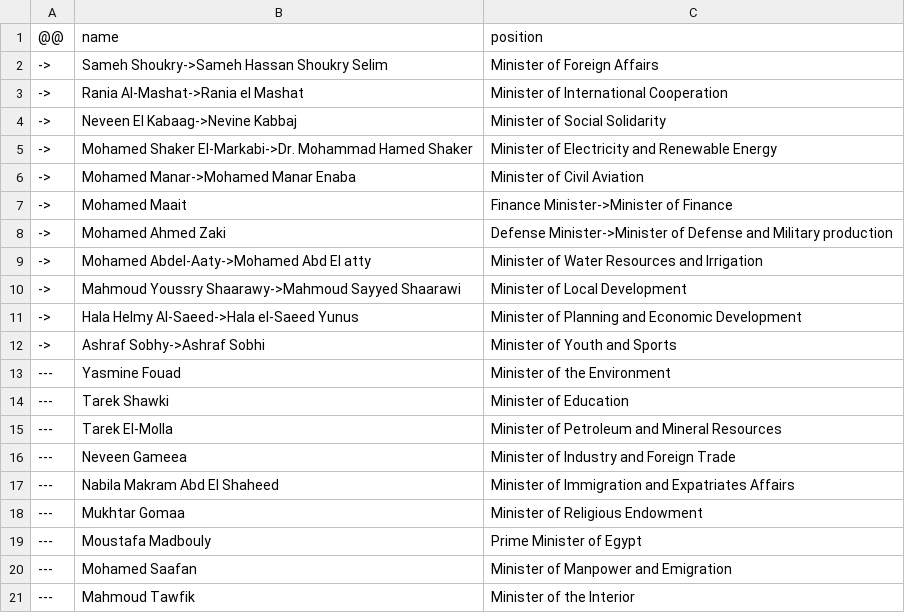
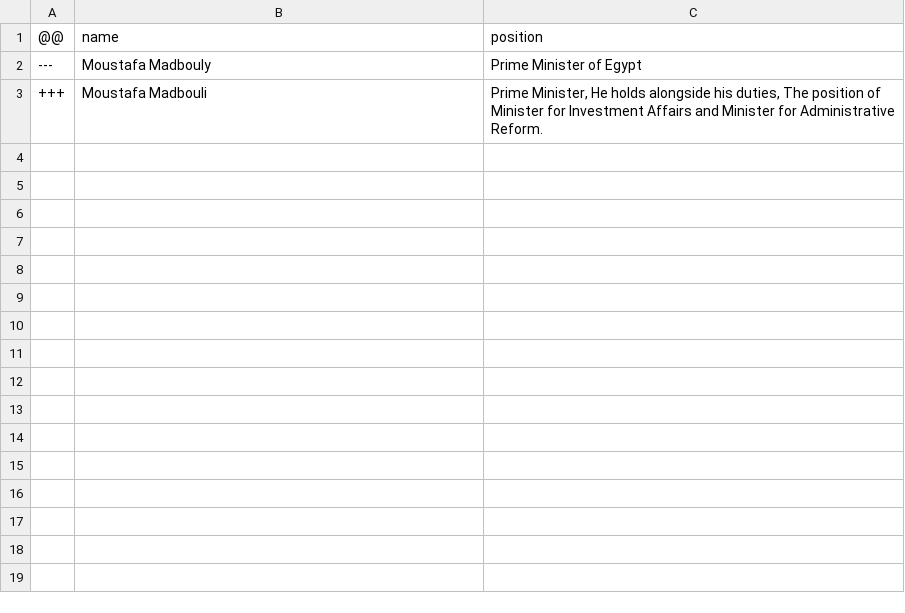
Before and after one commit to every-politician-scrapers/egypt-ministers, a CSV file: sources/official/diff.csv, drawn as a sheet; only a part is shown; the shorter side is filled out with more unchanged rows; the diff covers the shown part only.

Commit message:
refresh data after updating P39s

```diff
--- a/sources/official/diff.csv
+++ b/sources/official/diff.csv
@@ -1,21 +1,2 @@
 @@,name,position
-->,Sameh Shoukry->Sameh Hassan Shoukry Selim,Minister of Foreign Affairs
-->,Rania Al-Mashat->Rania el Mashat,Minister of International Cooperation
-->,Neveen El Kabaag->Nevine Kabbaj,Minister of Social Solidarity
-->,Mohamed Shaker El-Markabi->Dr. Mohammad Hamed Shaker,Minister of Electricity and Renewable Energy
-->,Mohamed Manar->Mohamed Manar Enaba,Minister of Civil Aviation
-->,Mohamed Maait,Finance Minister->Minister of Finance
-->,Mohamed Ahmed Zaki,Defense Minister->Minister of Defense and Military production
-->,Mohamed Abdel-Aaty->Mohamed Abd El atty,Minister of Water Resources and Irrigation
-->,Mahmoud Youssry Shaarawy->Mahmoud Sayyed Shaarawi,Minister of Local Development
-->,Hala Helmy Al-Saeed->Hala el-Saeed Yunus,Minister of Planning and Economic Development
-->,Ashraf Sobhy->Ashraf Sobhi,Minister of Youth and Sports
----,Yasmine Fouad,Minister of the Environment
----,Tarek Shawki,Minister of Education
----,Tarek El-Molla,Minister of Petroleum and Mineral Resources
----,Neveen Gameea,Minister of Industry and Foreign Trade
----,Nabila Makram Abd El Shaheed,Minister of Immigration and Expatriates Affairs
----,Mukhtar Gomaa,Minister of Religious Endowment
 ---,Moustafa Madbouly,Prime Minister of Egypt
----,Mohamed Saafan,Minister of Manpower and Emigration
----,Mahmoud Tawfik,Minister of the Interior
```
Also changed, not shown: 28 removed rows elsewhere in this file, sources/official/wikidata.csv, wikidata/wanted-positions.csv, 1 other file.
